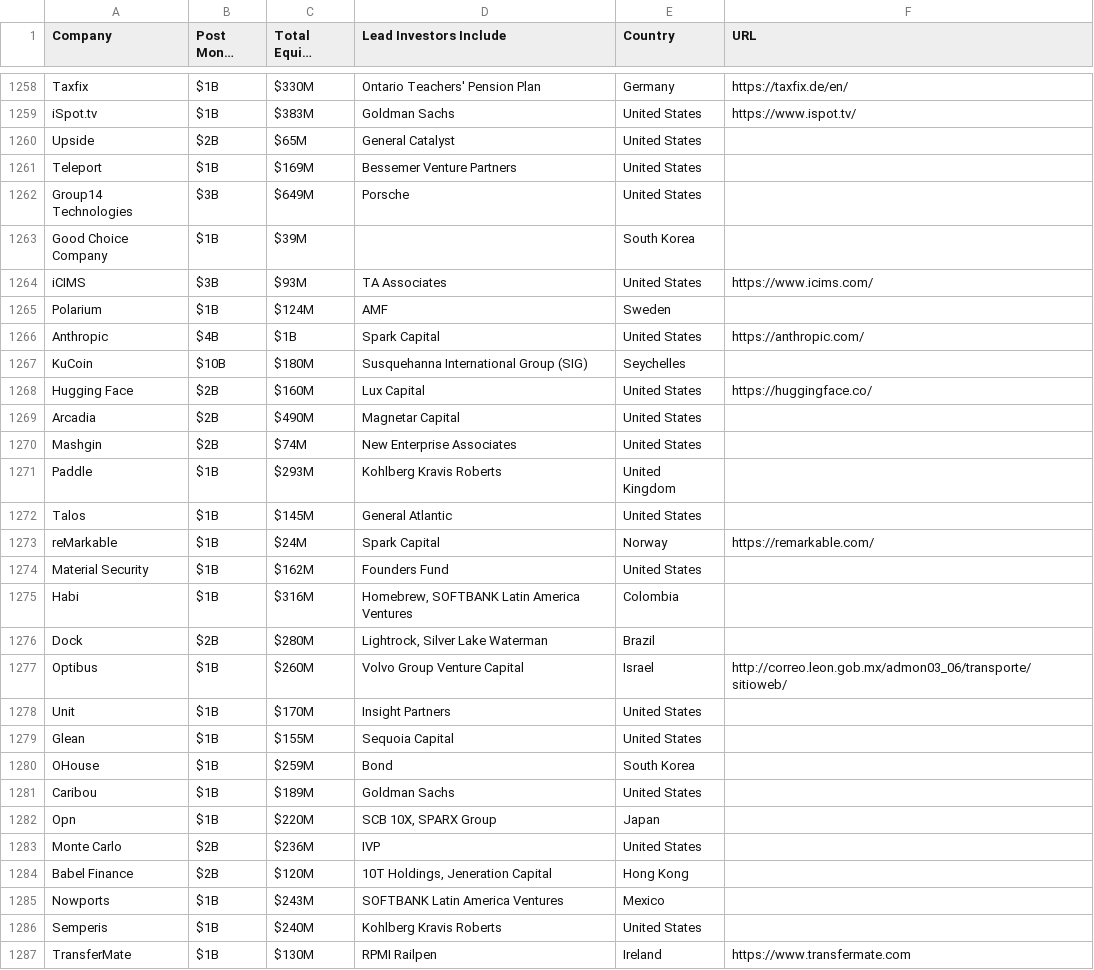
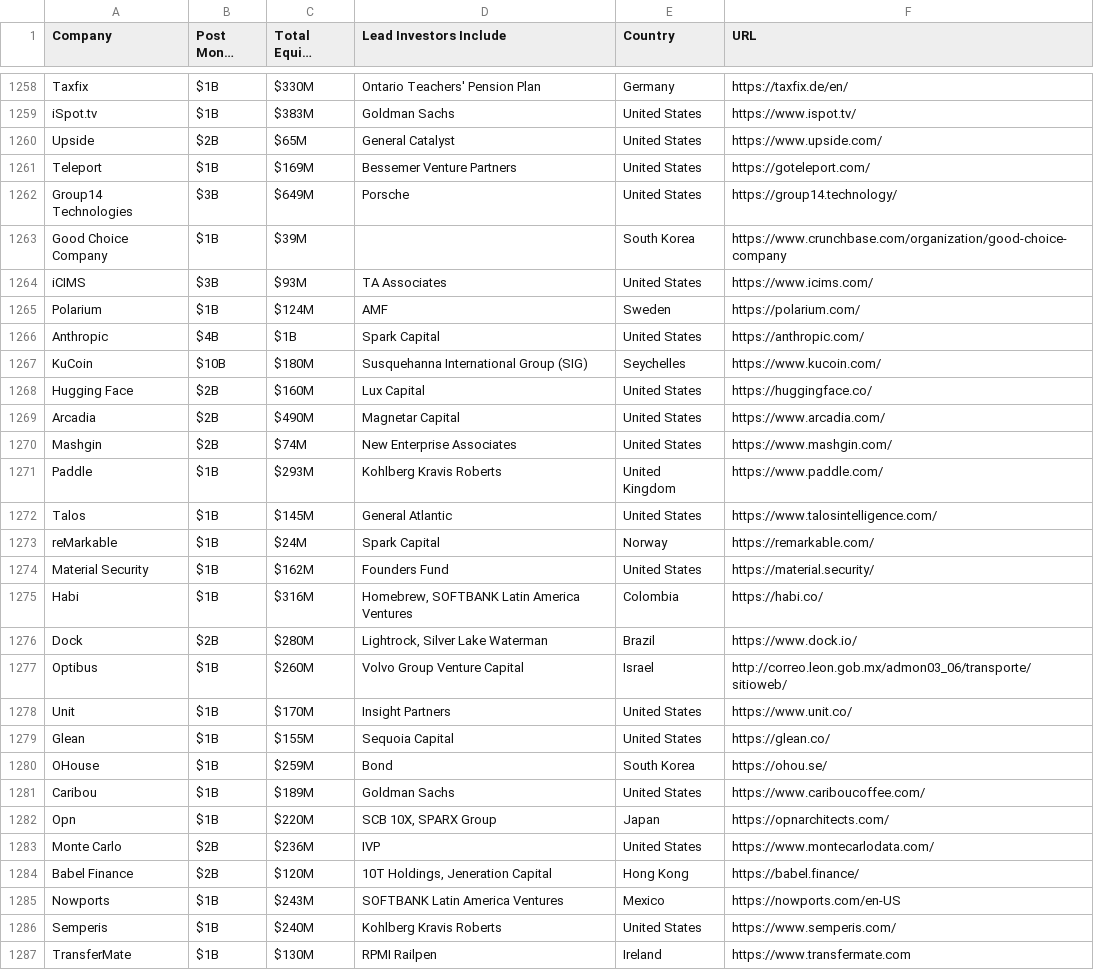
Before and after one commit to SearchSyndicate/DataMiners, a CSV file: data/unicorn-company-list-with_URLs.csv, drawn as a sheet; only a part is shown, gaps mark what is left out; long unchanged cells end in …; the diff covers the shown part only.

Commit message:
adding some missed urls, only 62 missed urls need to fill

```diff
--- a/data/unicorn-company-list-with_URLs.csv
+++ b/data/unicorn-company-list-with_URLs.csv
@@ -1259,29 +1259,29 @@ Taxfix,$1B,$330M,Ontario Teachers' Pension Plan,Germany,https://taxfix.de/en/
 iSpot.tv,$1B,$383M,Goldman Sachs,United States,https://www.ispot.tv/
-Upside,$2B,$65M,General Catalyst,United States,
-Teleport,$1B,$169M,Bessemer Venture Partners,United States,
-Group14 Technologies,$3B,$649M,Porsche,United States,
-Good Choice Company,$1B,$39M,,South Korea,
+Upside,$2B,$65M,General Catalyst,United States,https://www.upside.com/
+Teleport,$1B,$169M,Bessemer Venture Partners,United States,https://goteleport.com/
+Group14 Technologies,$3B,$649M,Porsche,United States,https://group14.technology/
+Good Choice Company,$1B,$39M,,South Korea,https://www.crunchbase.com/organization/good-choice-company
 iCIMS,$3B,$93M,TA Associates,United States,https://www.icims.com/
-Polarium,$1B,$124M,AMF,Sweden,
+Polarium,$1B,$124M,AMF,Sweden,https://polarium.com/
 Anthropic,$4B,$1B,Spark Capital,United States,https://anthropic.com/
-KuCoin,$10B,$180M,Susquehanna International Group (SIG),Seychelles,
+KuCoin,$10B,$180M,Susquehanna International Group (SIG),Seychelles,https://www.kucoin.com/
 Hugging Face,$2B,$160M,Lux Capital,United States,https://huggingface.co/
-Arcadia,$2B,$490M,Magnetar Capital,United States,
-Mashgin,$2B,$74M,New Enterprise Associates,United States,
-Paddle,$1B,$293M,Kohlberg Kravis Roberts,United Kingdom,
-Talos,$1B,$145M,General Atlantic,United States,
+Arcadia,$2B,$490M,Magnetar Capital,United States,https://www.arcadia.com/
+Mashgin,$2B,$74M,New Enterprise Associates,United States,https://www.mashgin.com/
+Paddle,$1B,$293M,Kohlberg Kravis Roberts,United Kingdom,https://www.paddle.com/
+Talos,$1B,$145M,General Atlantic,United States,https://www.talosintelligence.com/
 reMarkable,$1B,$24M,Spark Capital,Norway,https://remarkable.com/
-Material Security,$1B,$162M,Founders Fund,United States,
-Habi,$1B,$316M,"Homebrew, SOFTBANK Latin America Ventures",Colombia,
-Dock,$2B,$280M,"Lightrock, Silver Lake Waterman",Brazil,
+Material Security,$1B,$162M,Founders Fund,United States,https://material.security/
+Habi,$1B,$316M,"Homebrew, SOFTBANK Latin America Ventures",Colombia,https://habi.co/
+Dock,$2B,$280M,"Lightrock, Silver Lake Waterman",Brazil,https://www.dock.io/
 Optibus,$1B,$260M,Volvo Group Venture Capital,Israel,http://correo.leon.gob.mx/admon03_06/transporte/sitioweb/
-Unit,$1B,$170M,Insight Partners,United States,
-Glean,$1B,$155M,Sequoia Capital,United States,
-OHouse,$1B,$259M,Bond,South Korea,
-Caribou,$1B,$189M,Goldman Sachs,United States,
-Opn,$1B,$220M,"SCB 10X, SPARX Group",Japan,
-Monte Carlo,$2B,$236M,IVP,United States,
-Babel Finance,$2B,$120M,"10T Holdings, Jeneration Capital",Hong Kong,
-Nowports,$1B,$243M,SOFTBANK Latin America Ventures,Mexico,
-Semperis,$1B,$240M,Kohlberg Kravis Roberts,United States,
+Unit,$1B,$170M,Insight Partners,United States,https://www.unit.co/
+Glean,$1B,$155M,Sequoia Capital,United States,https://glean.co/
+OHouse,$1B,$259M,Bond,South Korea,https://ohou.se/
+Caribou,$1B,$189M,Goldman Sachs,United States,https://www.cariboucoffee.com/
+Opn,$1B,$220M,"SCB 10X, SPARX Group",Japan,https://opnarchitects.com/
+Monte Carlo,$2B,$236M,IVP,United States,https://www.montecarlodata.com/
+Babel Finance,$2B,$120M,"10T Holdings, Jeneration Capital",Hong Kong,https://babel.finance/
+Nowports,$1B,$243M,SOFTBANK Latin America Ventures,Mexico,https://nowports.com/en-US
+Semperis,$1B,$240M,Kohlberg Kravis Roberts,United States,https://www.semperis.com/
 TransferMate,$1B,$130M,RPMI Railpen,Ireland,https://www.transfermate.com
```
Also changed, not shown: 83 edited cells elsewhere in this file.
